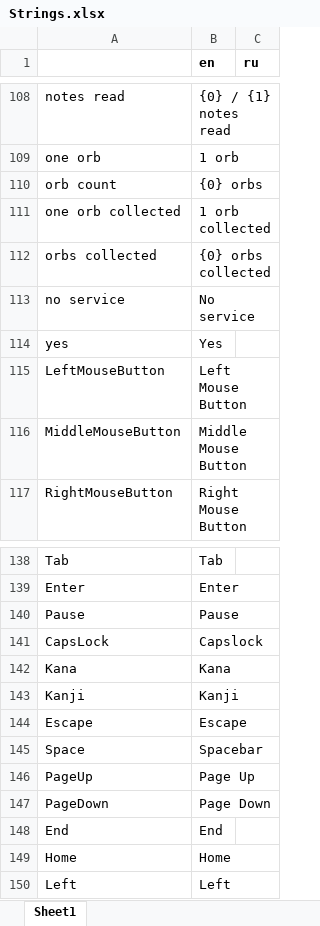
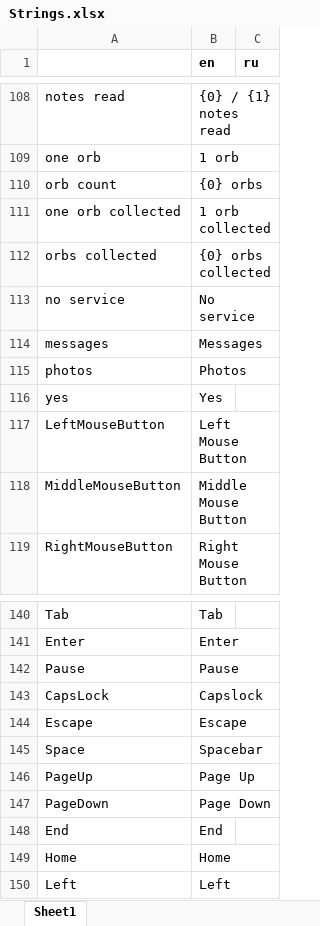
Before and after one commit to etodd/Lemma, an Excel workbook: Lemma/Content/Strings.xlsx, sheet Sheet1, drawn as a sheet; only a part is shown, gaps mark what is left out; values as stored, in another font and other column widths than the file's, no borders; conditional formats not drawn; removed rows and columns are numbered as before the commit, all else as after; the diff names each change by its address in the sheet, - before the commit and + after, or states it on an @@ line.

Commit message:
Add photo support to the phone. Fix powered block footstep propagation. Other minor tweaks.

```diff
--- a/Lemma/Content/Strings.xlsx (sheet Sheet1)
+++ b/Lemma/Content/Strings.xlsx (sheet Sheet1)
+row 114: messages | Messages
+row 115: photos | Photos
-row 142: Kana | Kana
-row 143: Kanji | Kanji
```
Also changed, not shown: 11 other files.
